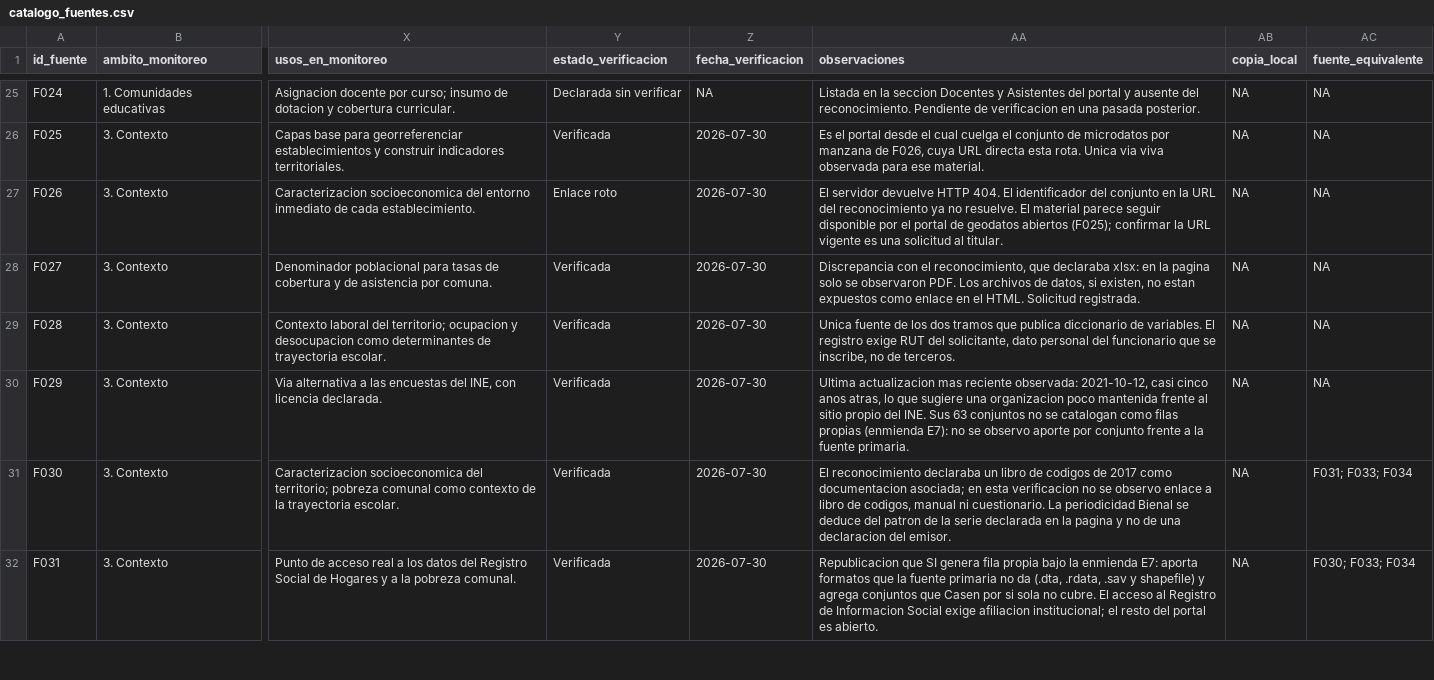
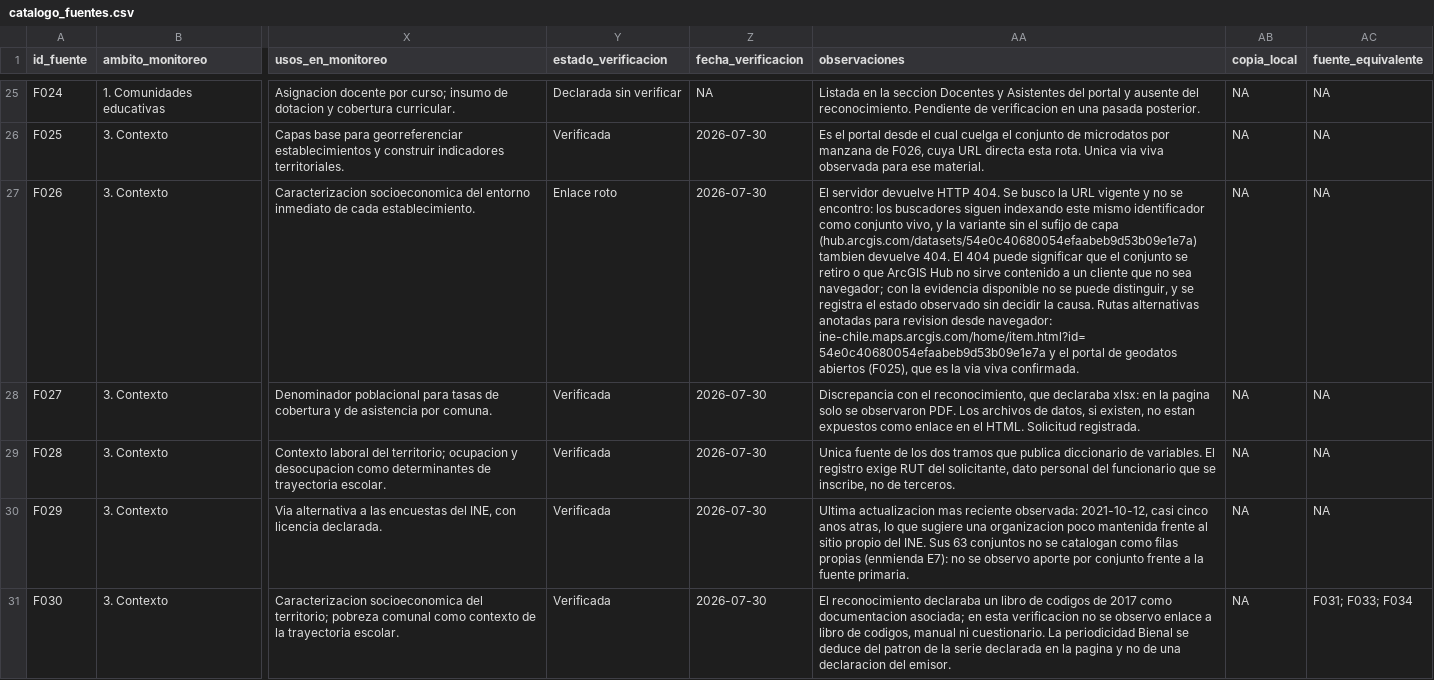
Before and after one commit to tomgc/slep_monitoreo, a CSV file: 40_salidas/catalogo_fuentes.csv, drawn as a sheet; only a part is shown, gaps mark what is left out; the shorter side is filled out with more unchanged rows; the diff names each change by its address in the sheet, - before the commit and + after, or states it on an @@ line.

Commit message:
Registra la busqueda de la URL vigente del conjunto de microdatos por manzana

```diff
--- a/40_salidas/catalogo_fuentes.csv
+++ b/40_salidas/catalogo_fuentes.csv
-AA27 (observaciones): …HTTP 404. El identificador del conjunto en la URL del reconocimiento ya no resuelve. El material parece seguir disponible por el portal de geodatos abiertos (F025); confirmar la URL vigente es una solicitud al titular.
+AA27 (observaciones): …HTTP 404. Se busco la URL vigente y no se encontro: los buscadores siguen indexando este mismo identificador como conjunto vivo, y la variante sin el sufijo de capa (hub.arcgis.com/datasets/54e0c40680054efaabeb9d53b09e1e7a) tambien devuelve 404. El 404 puede significar que el conjunto se retiro o que ArcGIS Hub no sirve contenido a un cliente que no sea navegador; con la evidencia disponible no se puede distinguir, y se registra el estado observado sin decidir la causa. Rutas alternativas anotadas para revision desde navegador: ine-chile.maps.arcgis.com/home/item.html?id=54e0c40680054efaabeb9d53b09e1e7a y el portal de geodatos abiertos (F025), que es la via viva confirmada.
```
Also changed, not shown: 2 other files.
